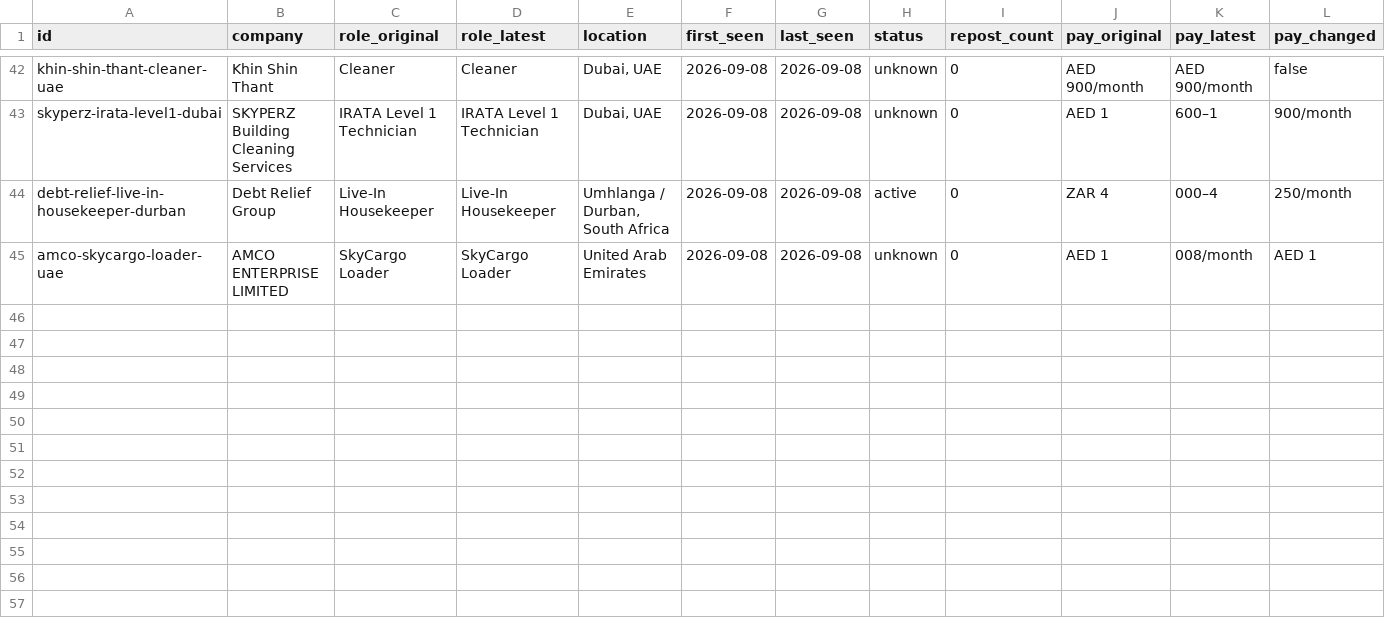
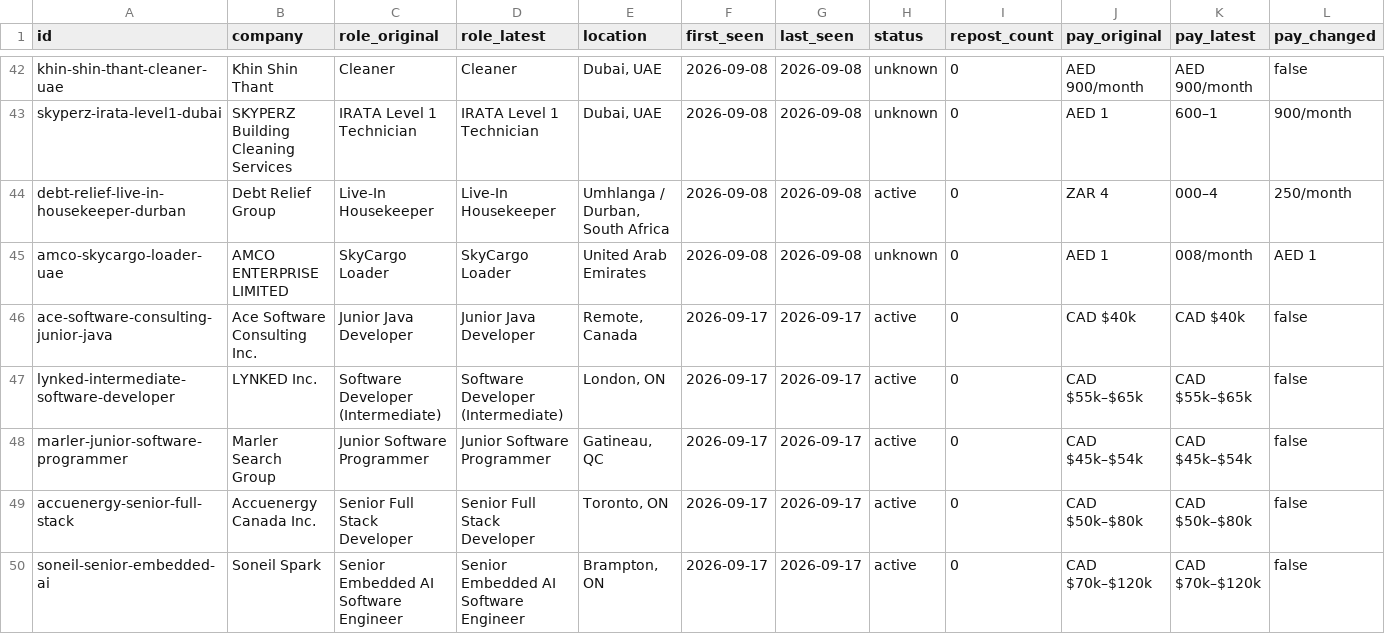
Before and after one commit to teamleaderleo/Horrendous-Jobs, a CSV file: tracking/jobs.csv, drawn as a sheet; only a part is shown, gaps mark what is left out; rows hold the shown columns only; the diff names each change by its address in the sheet, - before the commit and + after, or states it on an @@ line.

Commit message:
Add Canadian software lowball cabinet (#5)
Add five Canadian software lowball dossiers, index them in a dedicated README cabinet, update tracking, and add editorial roasts to three existing specimens.

```diff
--- a/tracking/jobs.csv
+++ b/tracking/jobs.csv
+row 46: ace-software-consulting-junior-java | Ace Software Consulting Inc. | Junior Java Developer | Junior Java Developer | Remote, Canada | 2026-09-17 | 2026-09-17 | active | 0 | CAD $40k | CAD $40k | false
+row 47: lynked-intermediate-software-developer | LYNKED Inc. | Software Developer (Intermediate) | Software Developer (Intermediate) | London, ON | 2026-09-17 | 2026-09-17 | active | 0 | CAD $55k–$65k | CAD $55k–$65k | false
+row 48: marler-junior-software-programmer | Marler Search Group | Junior Software Programmer | Junior Software Programmer | Gatineau, QC | 2026-09-17 | 2026-09-17 | active | 0 | CAD $45k–$54k | CAD $45k–$54k | false
+row 49: accuenergy-senior-full-stack | Accuenergy Canada Inc. | Senior Full Stack Developer | Senior Full Stack Developer | Toronto, ON | 2026-09-17 | 2026-09-17 | active | 0 | CAD $50k–$80k | CAD $50k–$80k | false
+row 50: soneil-senior-embedded-ai | Soneil Spark | Senior Embedded AI Software Engineer | Senior Embedded AI Software Engineer | Brampton, ON | 2026-09-17 | 2026-09-17 | active | 0 | CAD $70k–$120k | CAD $70k–$120k | false
```
Also changed, not shown: tracking/events.csv, 9 other files.
